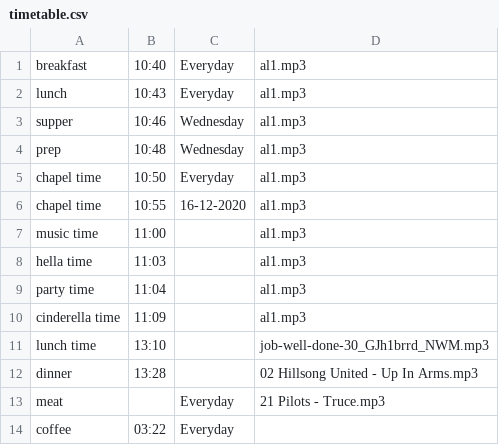
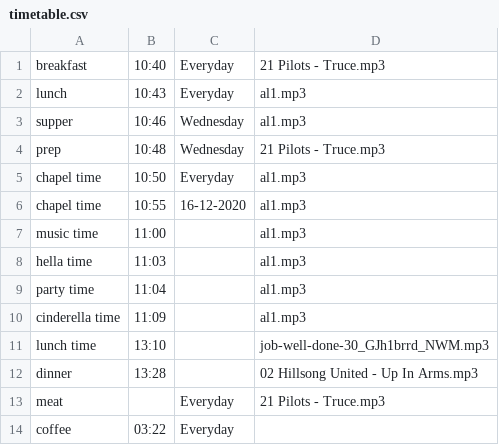
Before and after one commit to nkrumahthis/clever-bell, a CSV file: web/timetable.csv, drawn as a sheet.

```diff
--- a/web/timetable.csv
+++ b/web/timetable.csv
@@ -1,5 +1,5 @@
-breakfast,10:40,Everyday,al1.mp3
+breakfast,10:40,Everyday,21 Pilots - Truce.mp3
 lunch,10:43,Everyday,al1.mp3
 supper,10:46,Wednesday,al1.mp3
-prep,10:48,Wednesday,al1.mp3
+prep,10:48,Wednesday,21 Pilots - Truce.mp3
 chapel time,10:50,Everyday,al1.mp3
```
Also changed, not shown: 5 other files.
